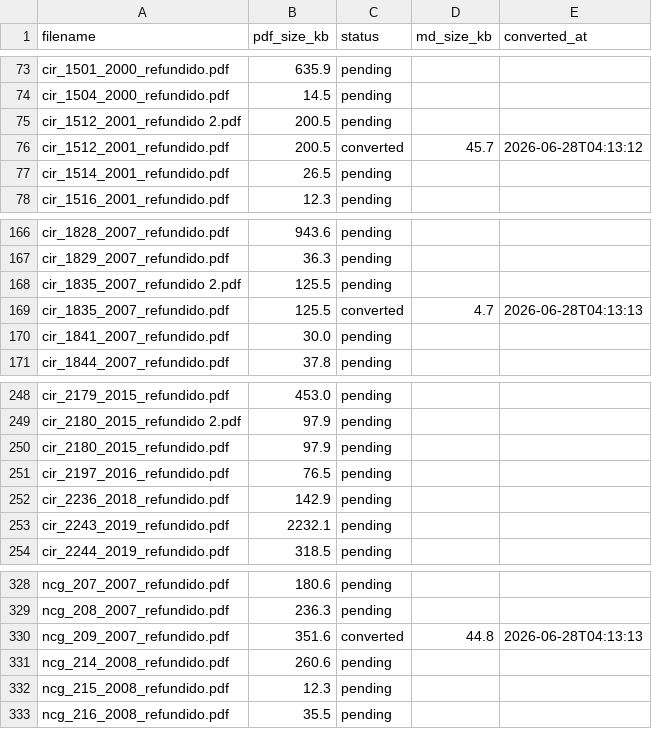
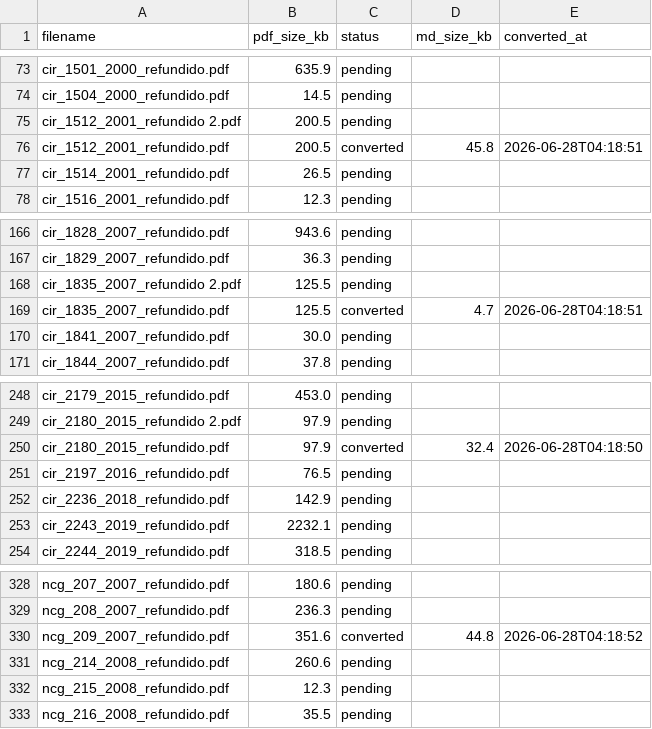
Before and after one commit to alejandro-olguin/cmf-regulation, a CSV file: conversion_status.csv, drawn as a sheet; only a part is shown, gaps mark what is left out.

```diff
--- a/conversion_status.csv
+++ b/conversion_status.csv
@@ -75,3 +75,3 @@ cir_1504_2000_refundido.pdf,14.5,pending,,
 cir_1512_2001_refundido 2.pdf,200.5,pending,,
-cir_1512_2001_refundido.pdf,200.5,converted,45.7,2026-06-28T04:13:12
+cir_1512_2001_refundido.pdf,200.5,converted,45.8,2026-06-28T04:18:51
 cir_1514_2001_refundido.pdf,26.5,pending,,
@@ -168,3 +168,3 @@ cir_1829_2007_refundido.pdf,36.3,pending,,
 cir_1835_2007_refundido 2.pdf,125.5,pending,,
-cir_1835_2007_refundido.pdf,125.5,converted,4.7,2026-06-28T04:13:13
+cir_1835_2007_refundido.pdf,125.5,converted,4.7,2026-06-28T04:18:51
 cir_1841_2007_refundido.pdf,30.0,pending,,
@@ -249,3 +249,3 @@ cir_2179_2015_refundido.pdf,453.0,pending,,
 cir_2180_2015_refundido 2.pdf,97.9,pending,,
-cir_2180_2015_refundido.pdf,97.9,pending,,
+cir_2180_2015_refundido.pdf,97.9,converted,32.4,2026-06-28T04:18:50
 cir_2197_2016_refundido.pdf,76.5,pending,,
@@ -329,3 +329,3 @@ ncg_207_2007_refundido.pdf,180.6,pending,,
 ncg_208_2007_refundido.pdf,236.3,pending,,
-ncg_209_2007_refundido.pdf,351.6,converted,44.8,2026-06-28T04:13:13
+ncg_209_2007_refundido.pdf,351.6,converted,44.8,2026-06-28T04:18:52
 ncg_214_2008_refundido.pdf,260.6,pending,,
```
Also changed, not shown: 3 other files.
